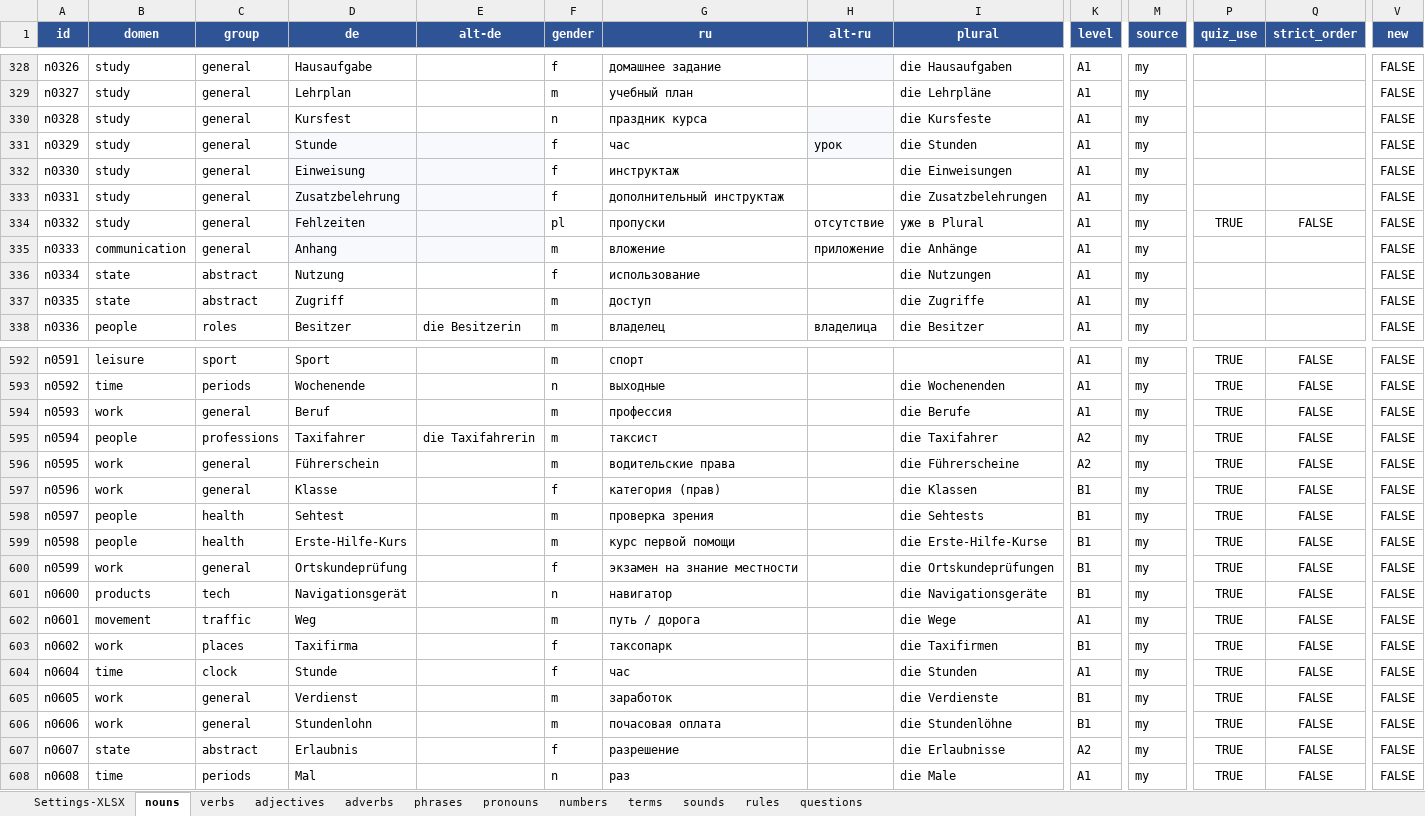
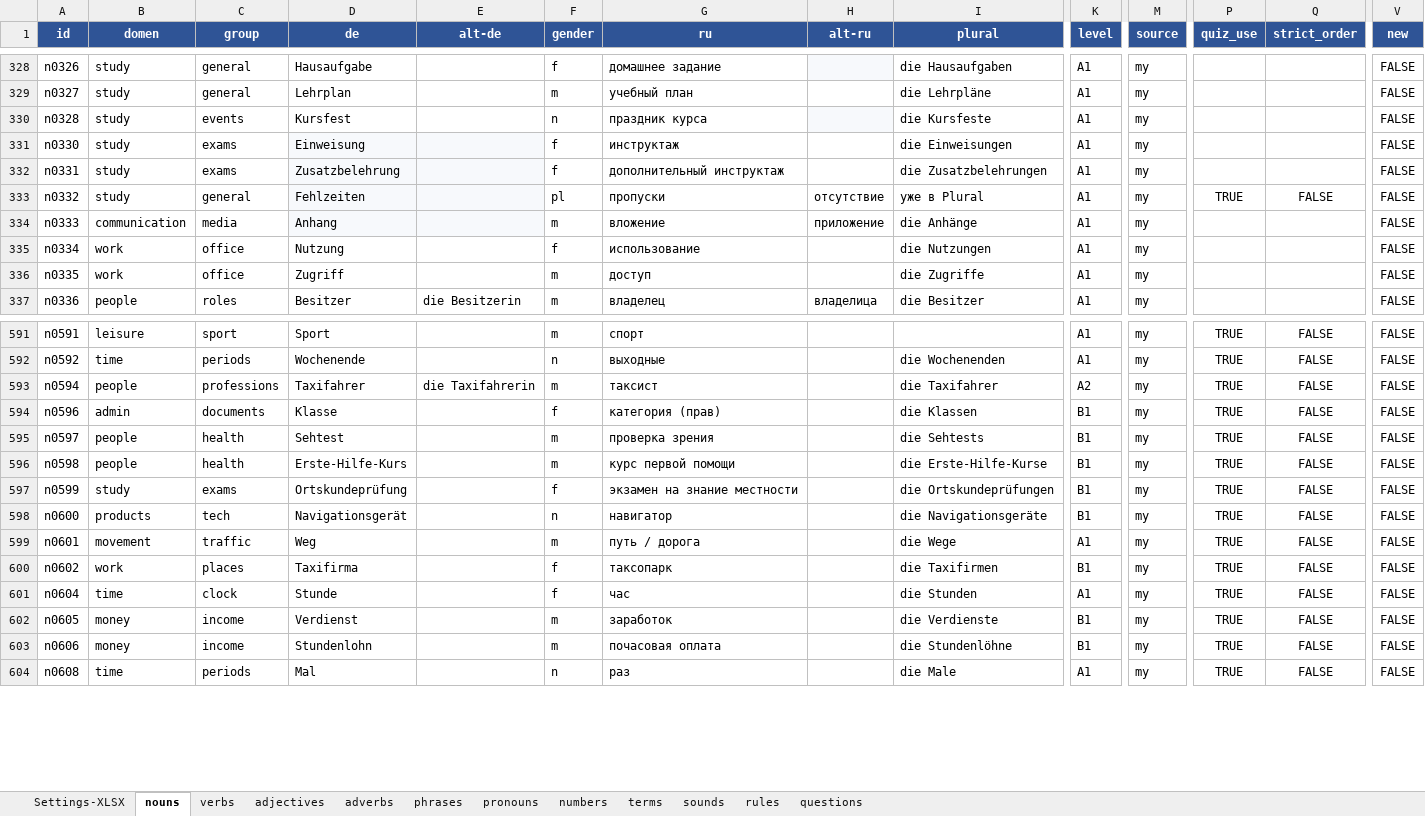
Before and after one commit to R4-studio/deutsch-tools, an Excel workbook: database.xlsx, sheet nouns, drawn as a sheet; only a part is shown, gaps mark what is left out; values as stored, in another font and other column widths than the file's, no borders; charts and pictures not drawn; removed rows and columns are numbered as before the commit, all else as after; rows hold the shown columns only; the diff covers the shown part only; the diff names each change by its address in the sheet, - before the commit and + after, or states it on an @@ line.

```diff
--- a/database.xlsx (sheet nouns)
+++ b/database.xlsx (sheet nouns)
-C330 (group): general
+C330 (group): events
-row 331: n0329 | study | general | Stunde |  | f | час | урок | die Stunden | A1 | my |  |  | FALSE
-C331:C332 (group): general
+C331:C332 (group): exams
-C334 (group): general
+C334 (group): media
-B335:B336 (domen): state
+B335:B336 (domen): work
-C335:C336 (group): abstract
+C335:C336 (group): office
-row 594: n0593 | work | general | Beruf |  | m | профессия |  | die Berufe | A1 | my | TRUE | FALSE | FALSE
-row 596: n0595 | work | general | Führerschein |  | m | водительские права |  | die Führerscheine | A2 | my | TRUE | FALSE | FALSE
-B594 (domen): work
+B594 (domen): admin
-C594 (group): general
+C594 (group): documents
-B597 (domen): work
+B597 (domen): study
-C597 (group): general
+C597 (group): exams
-B602:B603 (domen): work
+B602:B603 (domen): money
-C602:C603 (group): general
+C602:C603 (group): income
-row 607: n0607 | state | abstract | Erlaubnis |  | f | разрешение |  | die Erlaubnisse | A2 | my | TRUE | FALSE | FALSE
```
Also changed, not shown: 207 edited cells elsewhere in this sheet, sheet verbs, sheet adjectives, sheet Settings-XLSX, charts or pictures, 8 other files.
